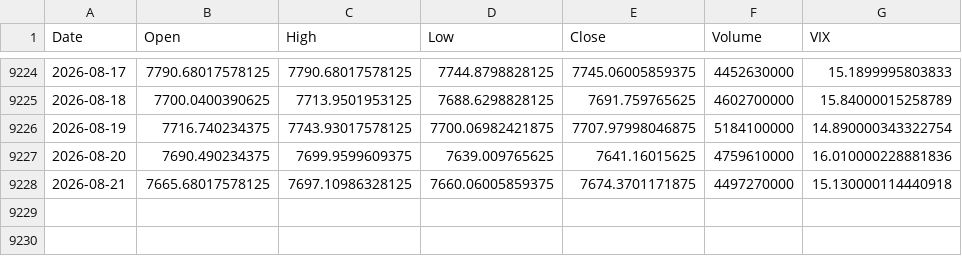
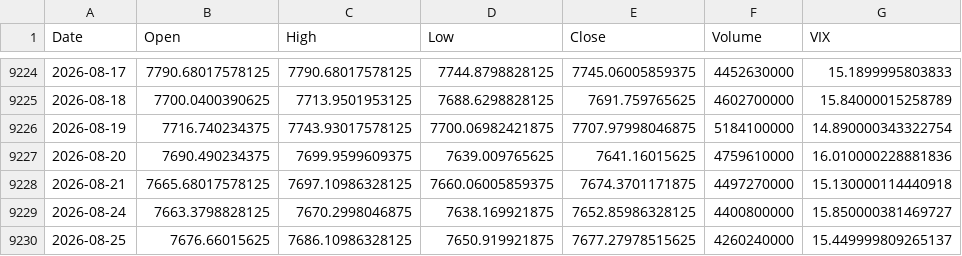
Before and after one commit to crismate123/Volatitlan, a CSV file: datos_respaldo.csv, drawn as a sheet; only a part is shown, gaps mark what is left out.

Commit message:
Actualizacion automatica del respaldo de datos via GitHub Actions
Corrige guardar_respaldo, que regeneraba desde 2015 y habria truncado el historico desde 1990. Anade guarda contra descargas parciales y mide la antiguedad en sesiones en vez de dias naturales.

```diff
--- a/datos_respaldo.csv
+++ b/datos_respaldo.csv
@@ -9228 +9228,3 @@ Date,Open,High,Low,Close,Volume,VIX
 2026-08-21,7665.68017578125,7697.10986328125,7660.06005859375,7674.3701171875,4497270000,15.130000114440918
+2026-08-24,7663.3798828125,7670.2998046875,7638.169921875,7652.85986328125,4400800000,15.850000381469727
+2026-08-25,7676.66015625,7686.10986328125,7650.919921875,7677.27978515625,4260240000,15.449999809265137
```
Also changed, not shown: 3 other files.
